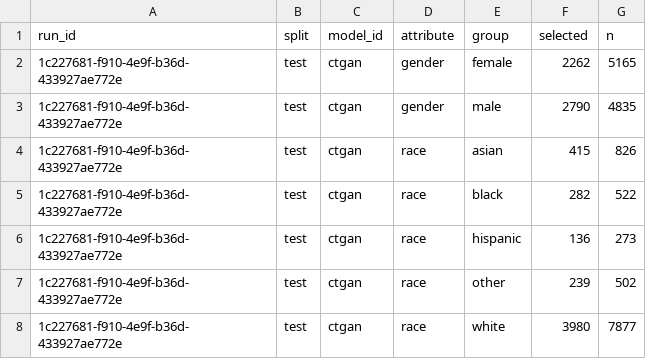
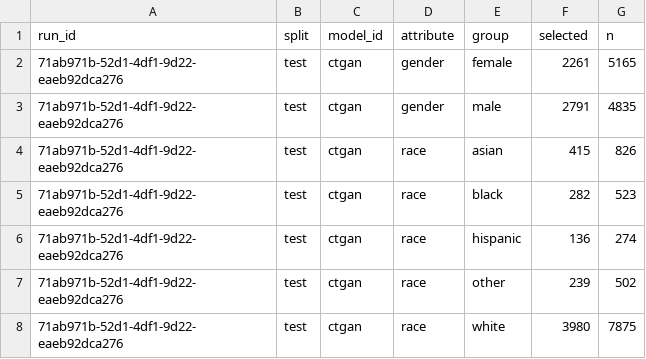
Before and after one commit to equilens-labs/fl-bsa-whitepaper, a CSV file: intake/selection_rates.csv, drawn as a sheet.

```diff
--- a/intake/selection_rates.csv
+++ b/intake/selection_rates.csv
@@ -1,8 +1,8 @@
 run_id,split,model_id,attribute,group,selected,n
-1c227681-f910-4e9f-b36d-433927ae772e,test,ctgan,gender,female,2262,5165
-1c227681-f910-4e9f-b36d-433927ae772e,test,ctgan,gender,male,2790,4835
-1c227681-f910-4e9f-b36d-433927ae772e,test,ctgan,race,asian,415,826
-1c227681-f910-4e9f-b36d-433927ae772e,test,ctgan,race,black,282,522
-1c227681-f910-4e9f-b36d-433927ae772e,test,ctgan,race,hispanic,136,273
-1c227681-f910-4e9f-b36d-433927ae772e,test,ctgan,race,other,239,502
-1c227681-f910-4e9f-b36d-433927ae772e,test,ctgan,race,white,3980,7877
+71ab971b-52d1-4df1-9d22-eaeb92dca276,test,ctgan,gender,female,2261,5165
+71ab971b-52d1-4df1-9d22-eaeb92dca276,test,ctgan,gender,male,2791,4835
+71ab971b-52d1-4df1-9d22-eaeb92dca276,test,ctgan,race,asian,415,826
+71ab971b-52d1-4df1-9d22-eaeb92dca276,test,ctgan,race,black,282,523
+71ab971b-52d1-4df1-9d22-eaeb92dca276,test,ctgan,race,hispanic,136,274
+71ab971b-52d1-4df1-9d22-eaeb92dca276,test,ctgan,race,other,239,502
+71ab971b-52d1-4df1-9d22-eaeb92dca276,test,ctgan,race,white,3980,7875
```
Also changed, not shown: intake/group_confusion.csv, intake/metrics_long.csv, 32 other files.
